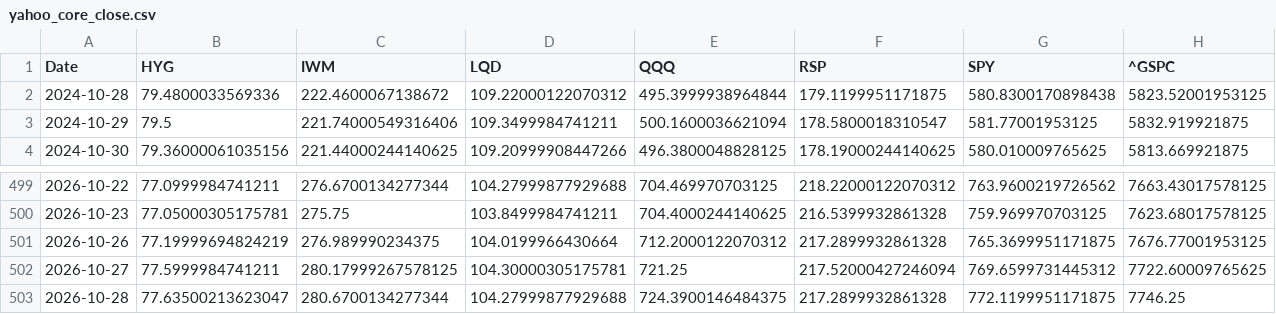
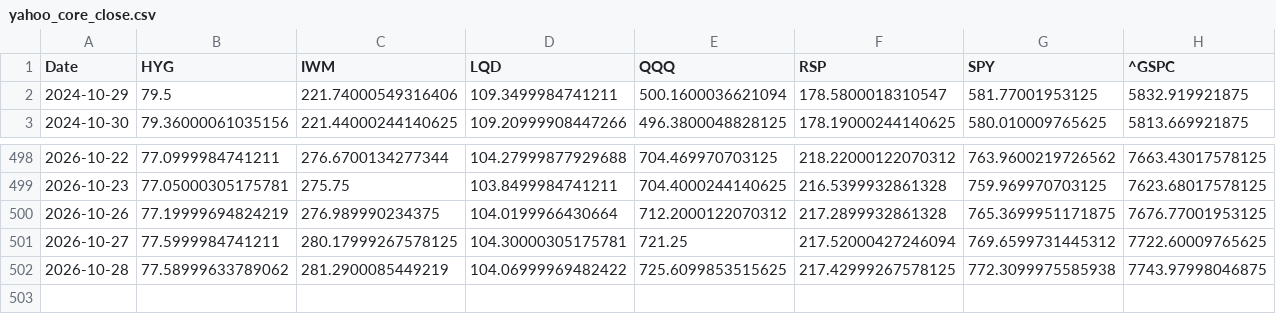
Before and after one commit to lzk00099/Buy-the-dip-tracker, a CSV file: cache/yahoo_core_close.csv, drawn as a sheet; only a part is shown, gaps mark what is left out; removed rows and columns are numbered as before the commit, all else as after; rows hold the shown columns only; the diff covers the shown part only; the diff names each change by its address in the sheet, - before the commit and + after, or states it on an @@ line.

```diff
--- a/cache/yahoo_core_close.csv
+++ b/cache/yahoo_core_close.csv
-row 2: 2024-10-28 | 79.4800033569336 | 222.4600067138672 | 109.22000122070312 | 495.3999938964844 | 179.1199951171875 | 580.8300170898438 | 5823.52001953125
-B502 (HYG): 77.63500213623047
+B502 (HYG): 77.58999633789062
-C502 (IWM): 280.6700134277344
+C502 (IWM): 281.2900085449219
-D502 (LQD): 104.27999877929688
+D502 (LQD): 104.06999969482422
-E502 (QQQ): 724.3900146484375
+E502 (QQQ): 725.6099853515625
-F502 (RSP): 217.2899932861328
+F502 (RSP): 217.42999267578125
-G502 (SPY): 772.1199951171875
+G502 (SPY): 772.3099975585938
-H502 (^GSPC): 7746.25
+H502 (^GSPC): 7743.97998046875
```
Also changed, not shown: 2 edited cells elsewhere in this file, cache/cboe_COR1M.csv, cache/cboe_VIX3M.csv, 7 other files.
